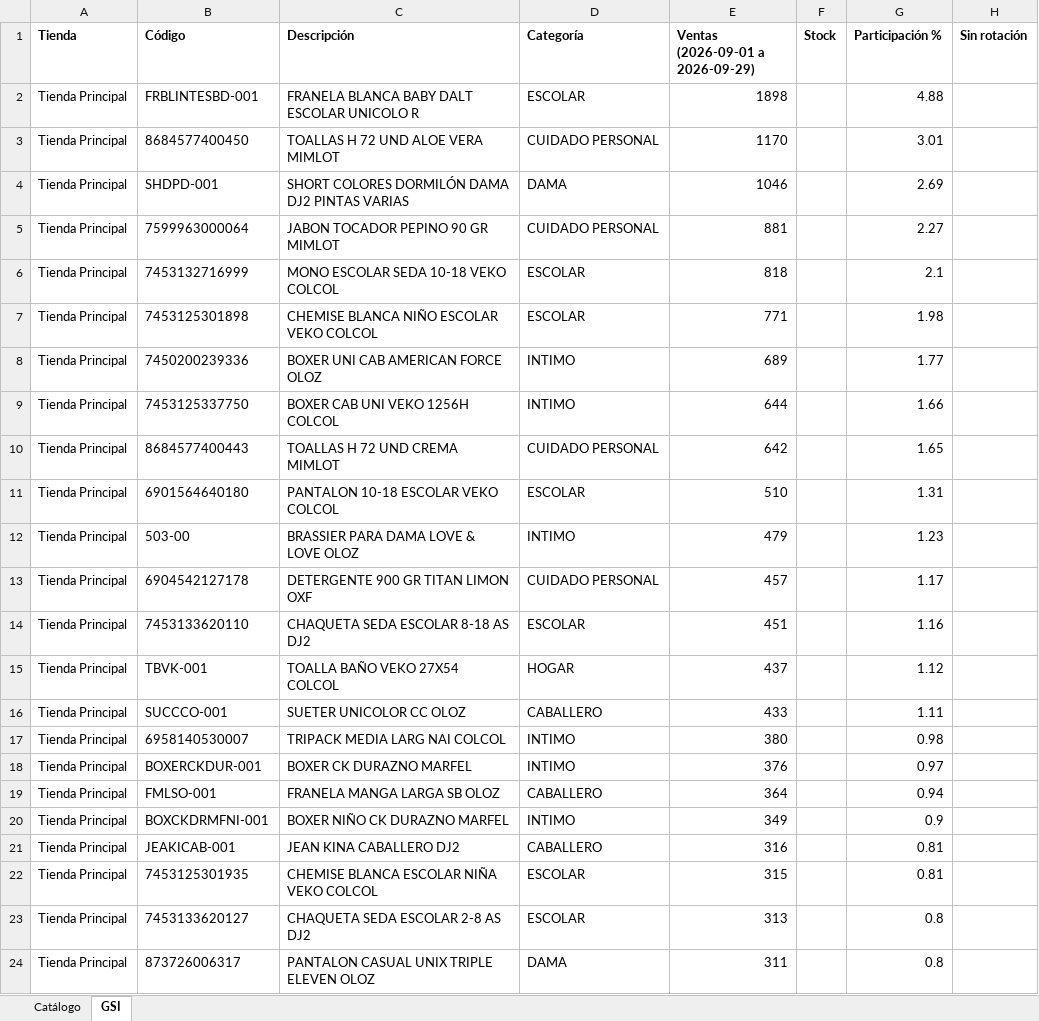
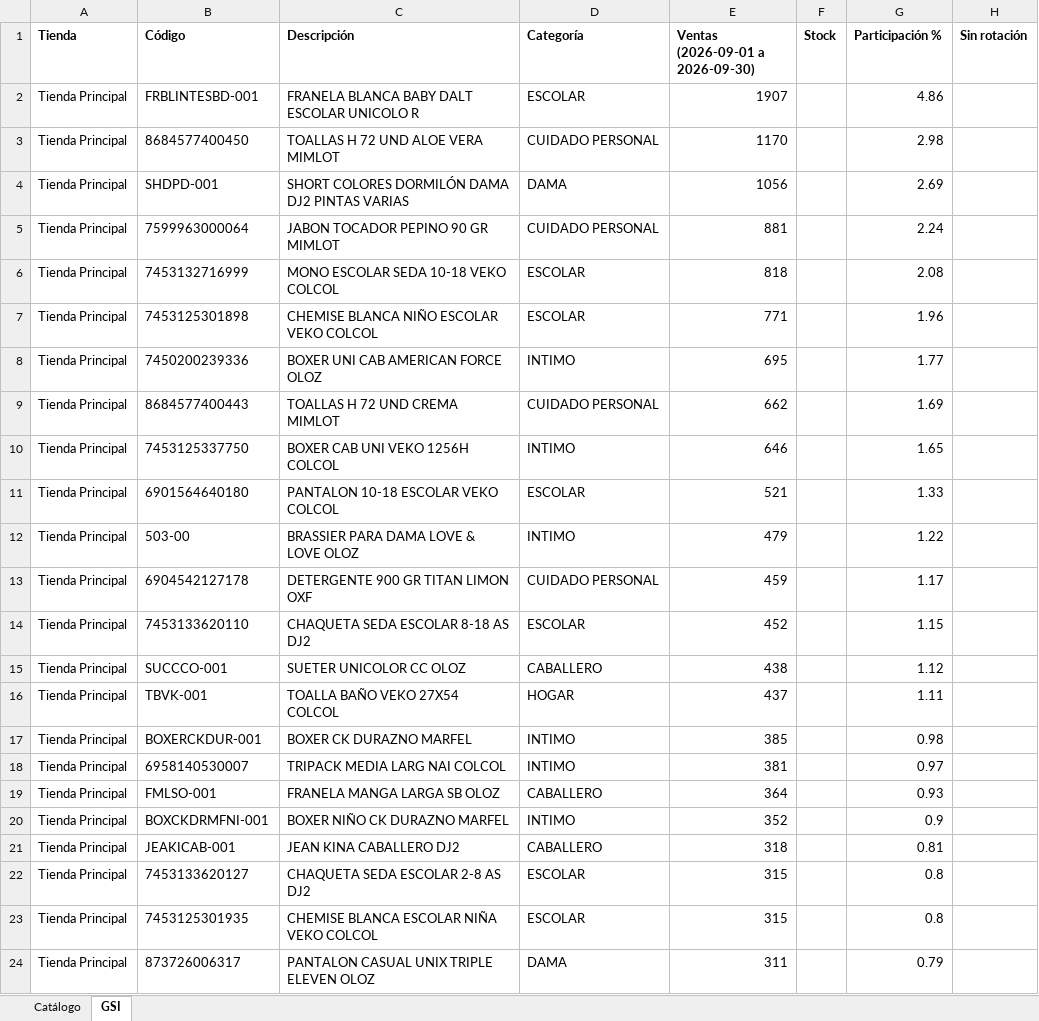
Before and after one commit to Anyer32/nexo-respaldo, an Excel workbook: respaldo-nexo.xlsx, sheet GSI, drawn as a sheet; only a part is shown; values as stored, in another font and other column widths than the file's, no borders; removed rows and columns are numbered as before the commit, all else as after; the diff covers the shown part only; the diff names each change by its address in the sheet, - before the commit and + after, or states it on an @@ line.

```diff
--- a/respaldo-nexo.xlsx (sheet GSI)
+++ b/respaldo-nexo.xlsx (sheet GSI)
-E1: Ventas (2026-09-01 a 2026-09-29)
+E1: Ventas (2026-09-01 a 2026-09-30)
-E2 (Ventas (2026-09-01 a 2026-09-30)): 1898
+E2 (Ventas (2026-09-01 a 2026-09-30)): 1907
-G2 (Participación %): 4.88
+G2 (Participación %): 4.86
-G3 (Participación %): 3.01
+G3 (Participación %): 2.98
-E4 (Ventas (2026-09-01 a 2026-09-30)): 1046
+E4 (Ventas (2026-09-01 a 2026-09-30)): 1056
-G5 (Participación %): 2.27
+G5 (Participación %): 2.24
-G6 (Participación %): 2.1
+G6 (Participación %): 2.08
-G7 (Participación %): 1.98
+G7 (Participación %): 1.96
-E8 (Ventas (2026-09-01 a 2026-09-30)): 689
+E8 (Ventas (2026-09-01 a 2026-09-30)): 695
-row 9: Tienda Principal | 7453125337750 | BOXER CAB UNI VEKO 1256H COLCOL | INTIMO | 644 |  | 1.66
-E9 (Ventas (2026-09-01 a 2026-09-30)): 642
+E9 (Ventas (2026-09-01 a 2026-09-30)): 662
-G9 (Participación %): 1.65
+G9 (Participación %): 1.69
+row 10: Tienda Principal | 7453125337750 | BOXER CAB UNI VEKO 1256H COLCOL | INTIMO | 646 |  | 1.65
-E11 (Ventas (2026-09-01 a 2026-09-30)): 510
+E11 (Ventas (2026-09-01 a 2026-09-30)): 521
-G11 (Participación %): 1.31
+G11 (Participación %): 1.33
-G12 (Participación %): 1.23
+G12 (Participación %): 1.22
-E13 (Ventas (2026-09-01 a 2026-09-30)): 457
+E13 (Ventas (2026-09-01 a 2026-09-30)): 459
-E14 (Ventas (2026-09-01 a 2026-09-30)): 451
+E14 (Ventas (2026-09-01 a 2026-09-30)): 452
-G14 (Participación %): 1.16
+G14 (Participación %): 1.15
+row 15: Tienda Principal | SUCCCO-001 | SUETER UNICOLOR CC OLOZ | CABALLERO | 438 |  | 1.12
-G16 (Participación %): 1.12
+G16 (Participación %): 1.11
-row 16: Tienda Principal | SUCCCO-001 | SUETER UNICOLOR CC OLOZ | CABALLERO | 433 |  | 1.11
-row 17: Tienda Principal | 6958140530007 | TRIPACK MEDIA LARG NAI COLCOL | INTIMO | 380 |  | 0.98
-E17 (Ventas (2026-09-01 a 2026-09-30)): 376
+E17 (Ventas (2026-09-01 a 2026-09-30)): 385
-G17 (Participación %): 0.97
+G17 (Participación %): 0.98
+row 18: Tienda Principal | 6958140530007 | TRIPACK MEDIA LARG NAI COLCOL | INTIMO | 381 |  | 0.97
-G19 (Participación %): 0.94
+G19 (Participación %): 0.93
-E20 (Ventas (2026-09-01 a 2026-09-30)): 349
+E20 (Ventas (2026-09-01 a 2026-09-30)): 352
-E21 (Ventas (2026-09-01 a 2026-09-30)): 316
+E21 (Ventas (2026-09-01 a 2026-09-30)): 318
-row 22: Tienda Principal | 7453125301935 | CHEMISE BLANCA ESCOLAR NIÑA VEKO COLCOL | ESCOLAR | 315 |  | 0.81
-E22 (Ventas (2026-09-01 a 2026-09-30)): 313
+E22 (Ventas (2026-09-01 a 2026-09-30)): 315
+row 23: Tienda Principal | 7453125301935 | CHEMISE BLANCA ESCOLAR NIÑA VEKO COLCOL | ESCOLAR | 315 |  | 0.8
-G24 (Participación %): 0.8
+G24 (Participación %): 0.79
```
Also changed, not shown: 80 added rows, 80 removed rows, 1 moved row and 127 edited cells elsewhere in this sheet, sheet Catálogo.
